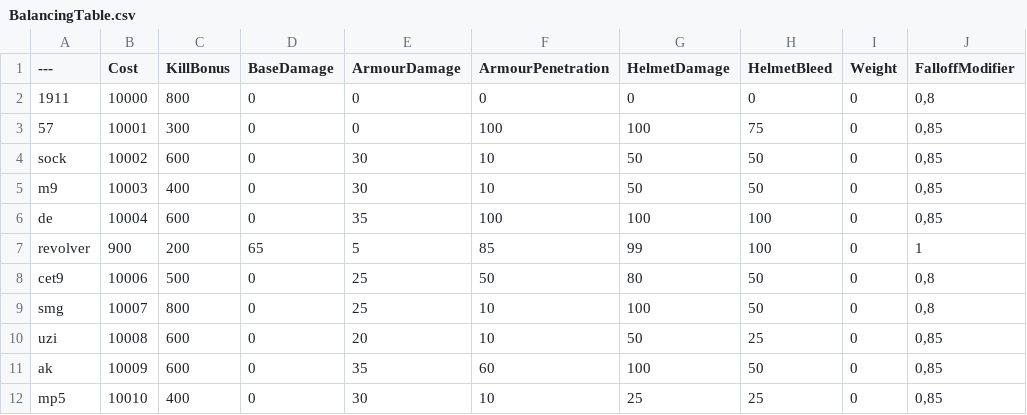
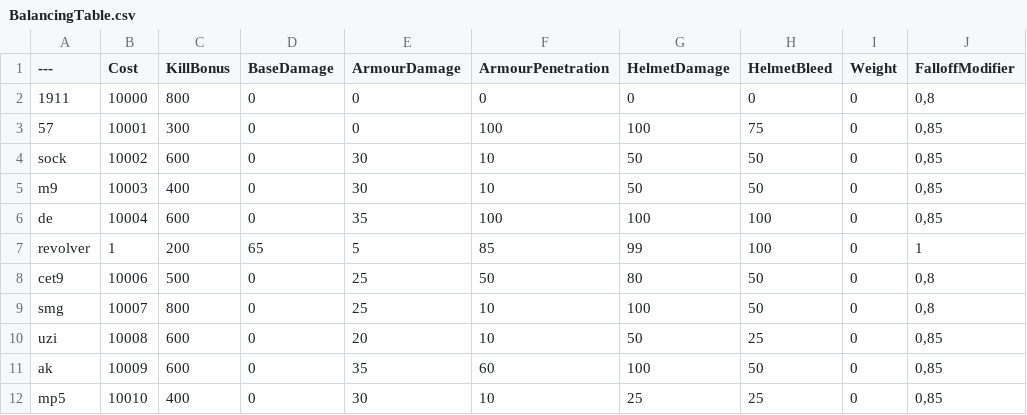
Before and after one commit to Greendayle/instagibPavlov, a CSV file: BalancingTable.csv, drawn as a sheet; only a part is shown; the diff names each change by its address in the sheet, - before the commit and + after, or states it on an @@ line.

Commit message:
Update BalancingTable.csv

```diff
--- a/BalancingTable.csv
+++ b/BalancingTable.csv
-B7 (Cost): 900
+B7 (Cost): 1
```
